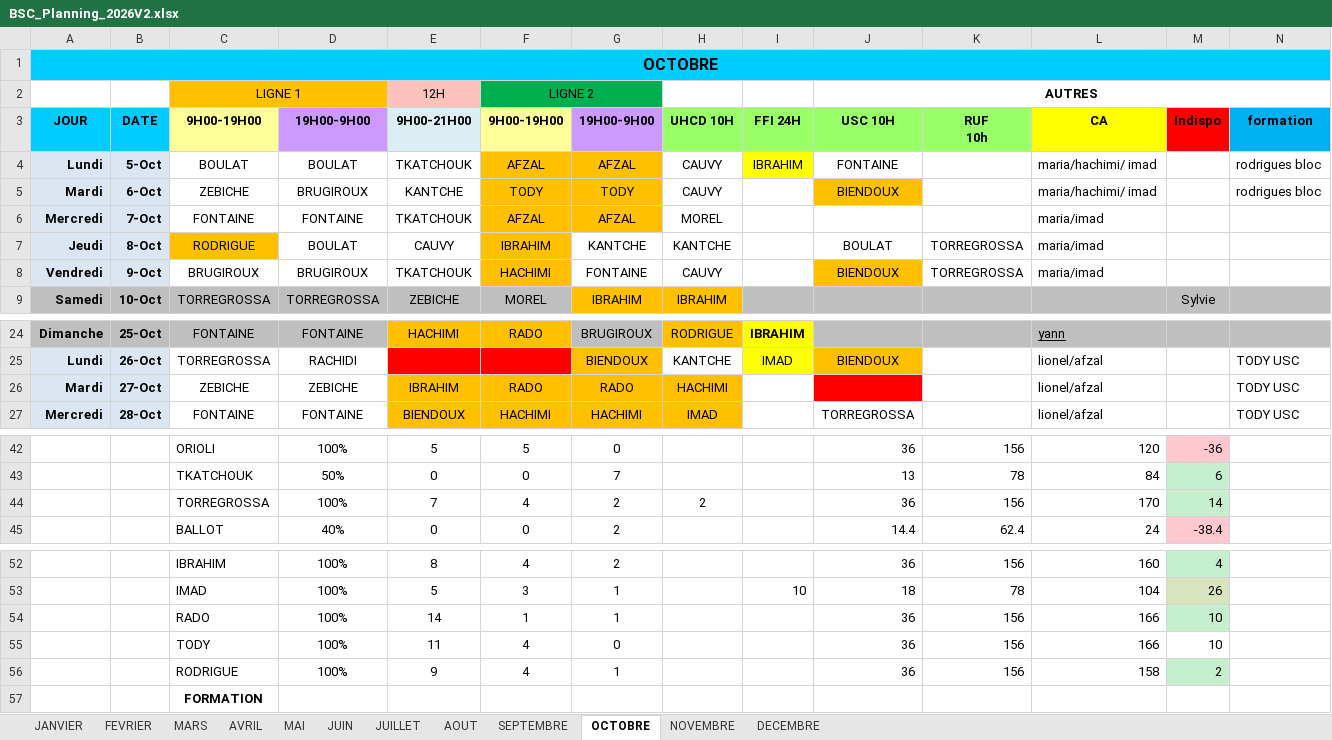
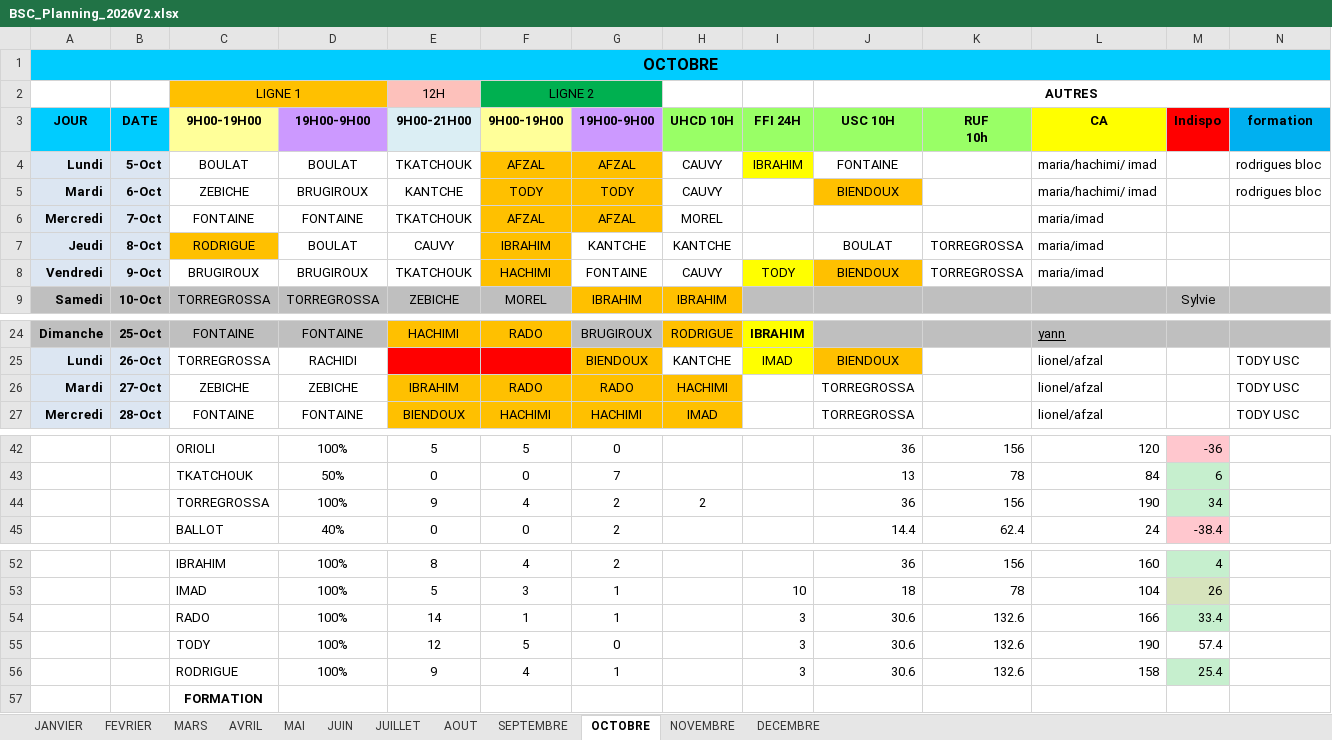
Before and after one commit to remytor-ux/planning-bsc-2026, an Excel workbook: data/BSC_Planning_2026V2.xlsx, sheet OCTOBRE, drawn as a sheet; only a part is shown, gaps mark what is left out; values as stored, in another font and other column widths than the file's, no borders; removed rows and columns are numbered as before the commit, all else as after; rows hold the shown columns only; the diff names each change by its address in the sheet, - before the commit and + after, or states it on an @@ line.

```diff
--- a/data/BSC_Planning_2026V2.xlsx (sheet OCTOBRE)
+++ b/data/BSC_Planning_2026V2.xlsx (sheet OCTOBRE)
-I8 (FFI 24H): (empty)
+I8 (FFI 24H): TODY
-I8 fill: none
+I8 fill: #FFFF00
-J26 (USC 10H): (empty)
+J26 (USC 10H): TORREGROSSA
-J26 fill: #FF0000
+J26 fill: none
-E44 (9H00-21H00): 7
+E44 (9H00-21H00): 9
-L44 (CA): 170
+L44 (CA): 190
-M44 (Indispo): 14
+M44 (Indispo): 34
-I54 (FFI 24H): (empty)
+I54 (FFI 24H): 3
-J54 (USC 10H): 36
+J54 (USC 10H): 30.6
-K54 (RUF 10h): 156
+K54 (RUF 10h): 132.6
-M54 (Indispo): 10
+M54 (Indispo): 33.4
-row 55:  |  | TODY | 100% | 11 | 4 | 0 |  |  | 36 | 156 | 166 | 10
+row 55:  |  | TODY | 100% | 12 | 5 | 0 |  | 3 | 30.6 | 132.6 | 190 | 57.4
-I56 (FFI 24H): (empty)
+I56 (FFI 24H): 3
-J56 (USC 10H): 36
+J56 (USC 10H): 30.6
-K56 (RUF 10h): 156
+K56 (RUF 10h): 132.6
-M56 (Indispo): 2
+M56 (Indispo): 25.4
```
Also changed, not shown: sheet DECEMBRE, sheet SEPTEMBRE, sheet NOVEMBRE.
